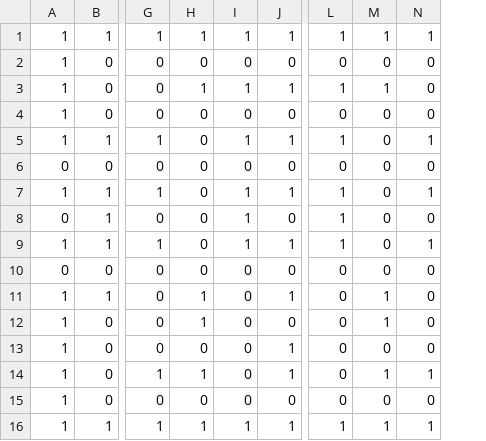
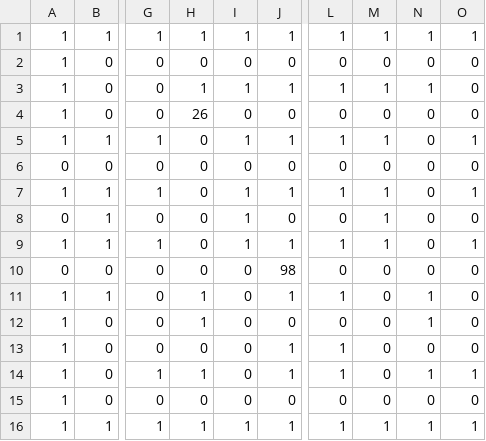
Before and after one commit to ppxjf2/dia-cw, a CSV file: small_map.csv, drawn as a sheet; only a part is shown, gaps mark what is left out; the diff names each change by its address in the sheet, - before the commit and + after, or states it on an @@ line.

```diff
--- a/small_map.csv
+++ b/small_map.csv
+column O, rows 1-16: 1 | 0 | 0 | 0 | 1 | 0 | 1 | 0 | 1 | 0 | 0 | 0 | 0 | 1 | 0 | 1
-N3: 0
+N3: 1
-H4: 0
+H4: 26
-M5: 0
+M5: 1
-N5: 1
+N5: 0
-M7:M9: 0
+M7:M9: 1
-N7: 1
+N7: 0
-L8: 1
+L8: 0
-N9: 1
+N9: 0
-J10: 0
+J10: 98
-L11: 0
+L11: 1
-M11:M12: 1
+M11:M12: 0
-N11:N12: 0
+N11:N12: 1
-L13:L14: 0
+L13:L14: 1
-M14: 1
+M14: 0
```
Also changed, not shown: map.csv, 8 other files.
